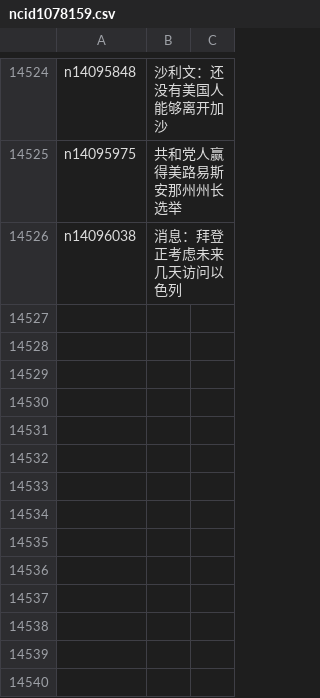
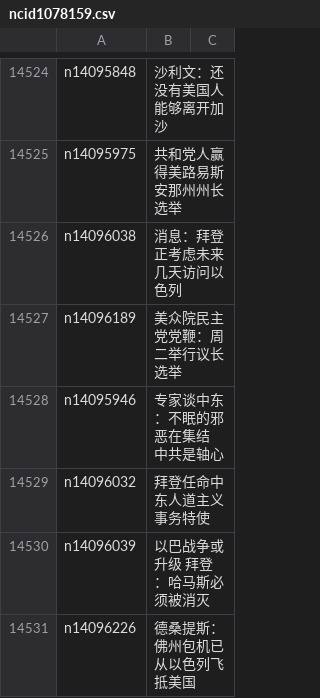
Before and after one commit to epic-marker/epoch-news, a CSV file: indexes/ncid1078159.csv, drawn as a sheet; only a part is shown, gaps mark what is left out.

```diff
--- a/indexes/ncid1078159.csv
+++ b/indexes/ncid1078159.csv
@@ -14526 +14526,6 @@ n14095975,共和党人赢得美路易斯安那州州长选举
 n14096038,消息：拜登正考虑未来几天访问以色列
+n14096189,美众院民主党党鞭：周二举行议长选举
+n14095946,专家谈中东：不眠的邪恶在集结 中共是轴心
+n14096032,拜登任命中东人道主义事务特使
+n14096039,以巴战争或升级 拜登：哈马斯必须被消灭
+n14096226,德桑提斯：佛州包机已从以色列飞抵美国
```
Also changed, not shown: indexes/ncid1078160.csv, indexes/ncid280.csv, 46 other files.
